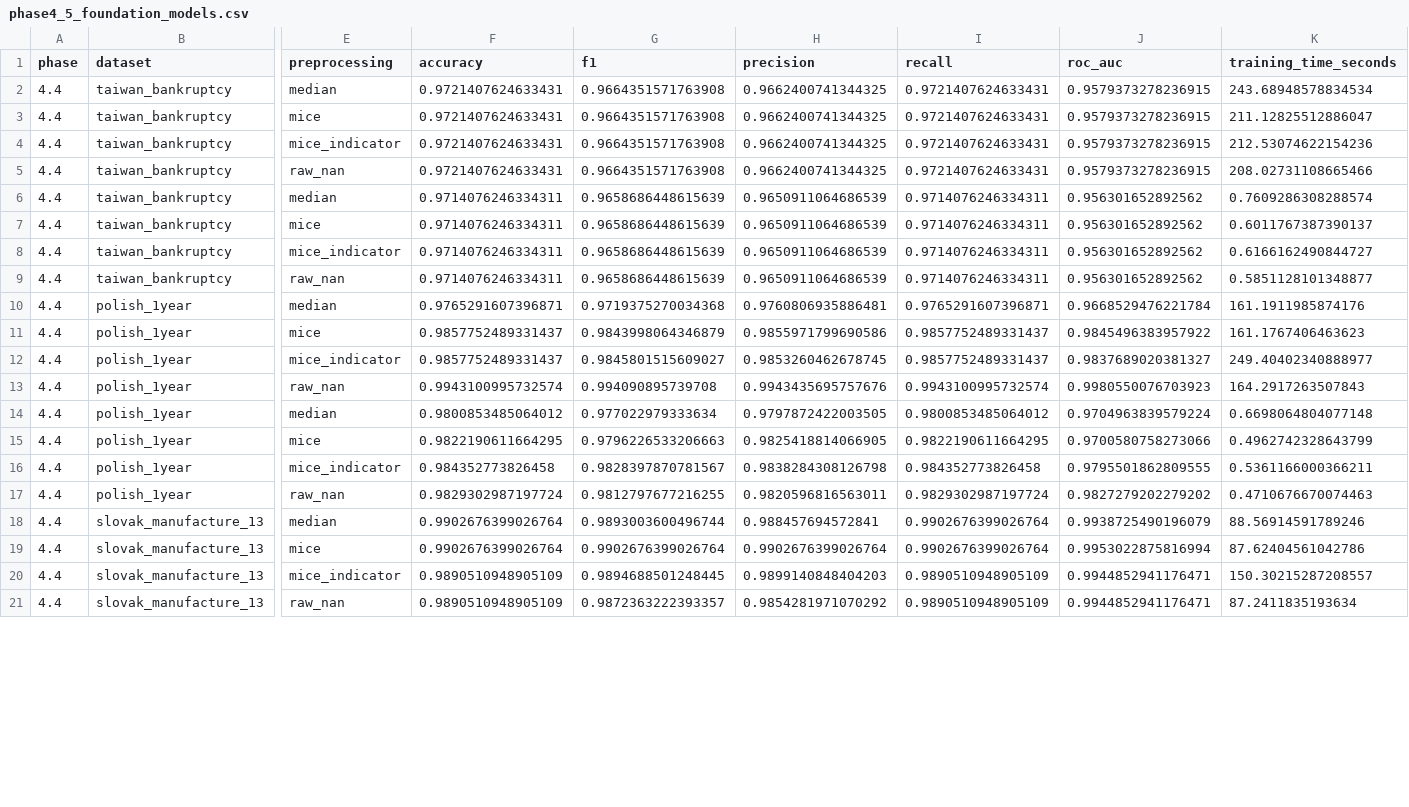
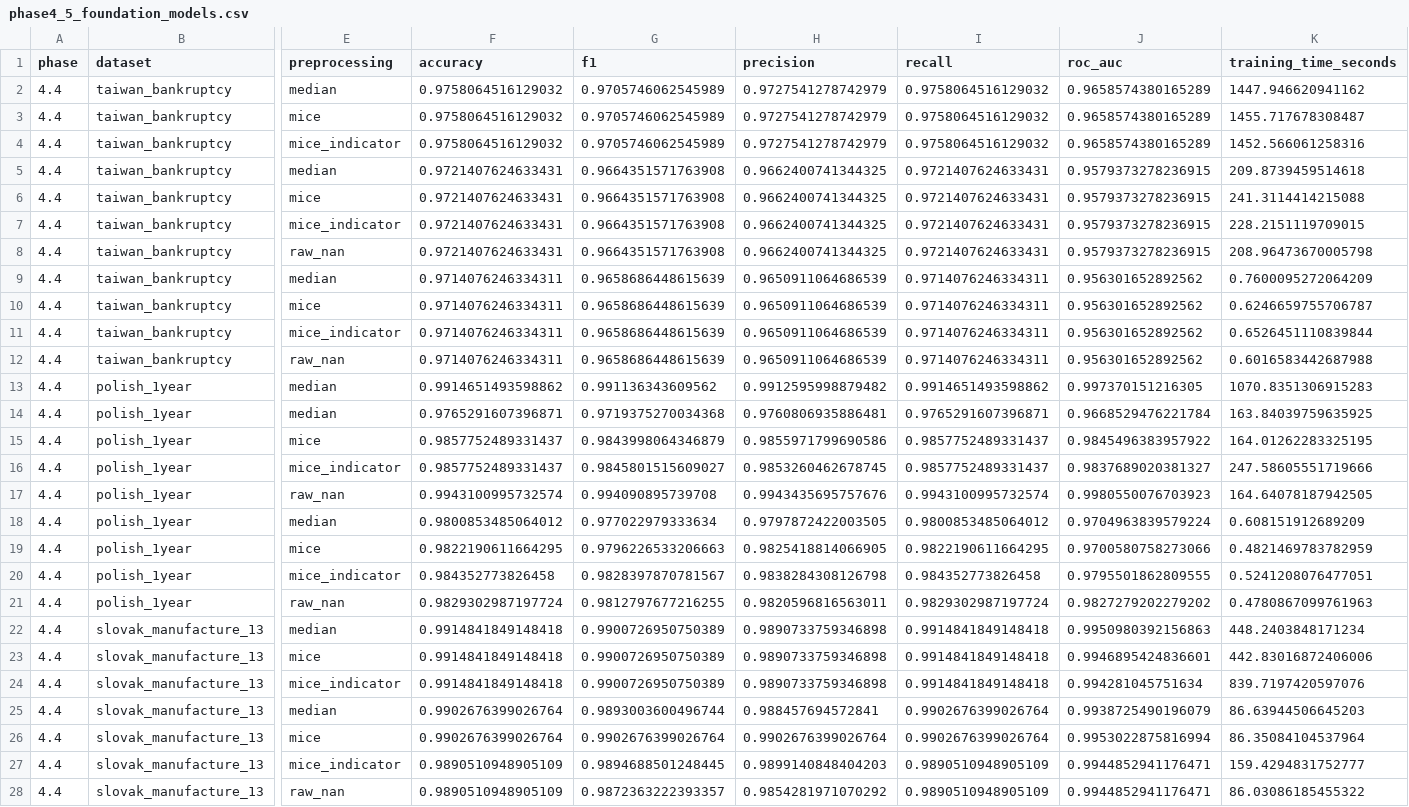
Before and after one commit to krustallik/missing-data-tabular-models, a CSV file: project/results/tables/phase4_5_foundation_models.csv, drawn as a sheet; only a part is shown, gaps mark what is left out; addresses are those after the commit; rows hold the shown columns only; the diff covers the shown part only; the diff names each change by its address in the sheet, - before the commit and + after, or states it on an @@ line.

```diff
--- a/project/results/tables/phase4_5_foundation_models.csv
+++ b/project/results/tables/phase4_5_foundation_models.csv
+row 2: 4.4 | taiwan_bankruptcy | median | 0.9758064516129032 | 0.9705746062545989 | 0.9727541278742979 | 0.9758064516129032 | 0.9658574380165289 | 1447.946620941162
+row 3: 4.4 | taiwan_bankruptcy | mice | 0.9758064516129032 | 0.9705746062545989 | 0.9727541278742979 | 0.9758064516129032 | 0.9658574380165289 | 1455.717678308487
+row 4: 4.4 | taiwan_bankruptcy | mice_indicator | 0.9758064516129032 | 0.9705746062545989 | 0.9727541278742979 | 0.9758064516129032 | 0.9658574380165289 | 1452.566061258316
-K5 (training_time_seconds): 243.68948578834534
+K5 (training_time_seconds): 209.8739459514618
-K6 (training_time_seconds): 211.12825512886047
+K6 (training_time_seconds): 241.3114414215088
-K7 (training_time_seconds): 212.53074622154236
+K7 (training_time_seconds): 228.2151119709015
-K8 (training_time_seconds): 208.02731108665466
+K8 (training_time_seconds): 208.96473670005798
-K9 (training_time_seconds): 0.7609286308288574
+K9 (training_time_seconds): 0.7600095272064209
-K10 (training_time_seconds): 0.6011767387390137
+K10 (training_time_seconds): 0.6246659755706787
-K11 (training_time_seconds): 0.6166162490844727
+K11 (training_time_seconds): 0.6526451110839844
-K12 (training_time_seconds): 0.5851128101348877
+K12 (training_time_seconds): 0.6016583442687988
+row 13: 4.4 | polish_1year | median | 0.9914651493598862 | 0.991136343609562 | 0.9912595998879482 | 0.9914651493598862 | 0.997370151216305 | 1070.8351306915283
-K14 (training_time_seconds): 161.1911985874176
+K14 (training_time_seconds): 163.84039759635925
-K15 (training_time_seconds): 161.1767406463623
+K15 (training_time_seconds): 164.01262283325195
-K16 (training_time_seconds): 249.40402340888977
+K16 (training_time_seconds): 247.58605551719666
-K17 (training_time_seconds): 164.2917263507843
+K17 (training_time_seconds): 164.64078187942505
-K18 (training_time_seconds): 0.6698064804077148
+K18 (training_time_seconds): 0.608151912689209
-K19 (training_time_seconds): 0.4962742328643799
+K19 (training_time_seconds): 0.4821469783782959
-K20 (training_time_seconds): 0.5361166000366211
+K20 (training_time_seconds): 0.5241208076477051
-K21 (training_time_seconds): 0.4710676670074463
+K21 (training_time_seconds): 0.4780867099761963
+row 22: 4.4 | slovak_manufacture_13 | median | 0.9914841849148418 | 0.9900726950750389 | 0.9890733759346898 | 0.9914841849148418 | 0.9950980392156863 | 448.2403848171234
+row 23: 4.4 | slovak_manufacture_13 | mice | 0.9914841849148418 | 0.9900726950750389 | 0.9890733759346898 | 0.9914841849148418 | 0.9946895424836601 | 442.83016872406006
+row 24: 4.4 | slovak_manufacture_13 | mice_indicator | 0.9914841849148418 | 0.9900726950750389 | 0.9890733759346898 | 0.9914841849148418 | 0.994281045751634 | 839.7197420597076
-K25 (training_time_seconds): 88.56914591789246
+K25 (training_time_seconds): 86.63944506645203
-K26 (training_time_seconds): 87.62404561042786
+K26 (training_time_seconds): 86.35084104537964
-K27 (training_time_seconds): 150.30215287208557
+K27 (training_time_seconds): 159.4294831752777
-K28 (training_time_seconds): 87.2411835193634
+K28 (training_time_seconds): 86.03086185455322
```
Also changed, not shown: 4 edited cells elsewhere in this file, project/catboost_info/time_left.tsv, project/results/tables/phase4_5_robustness_analysis.csv, 39 other files.
